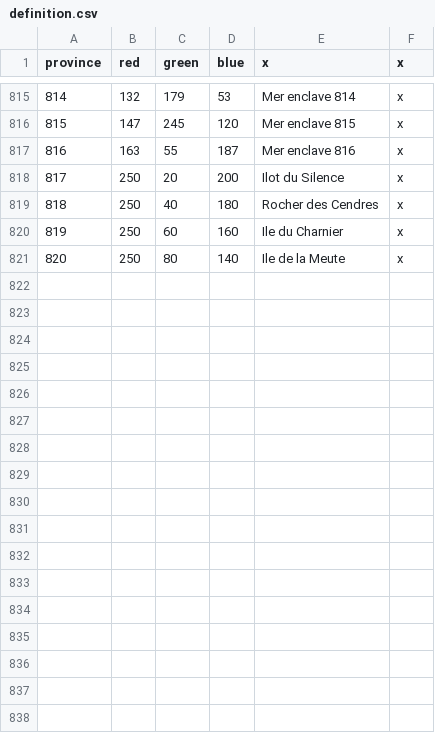
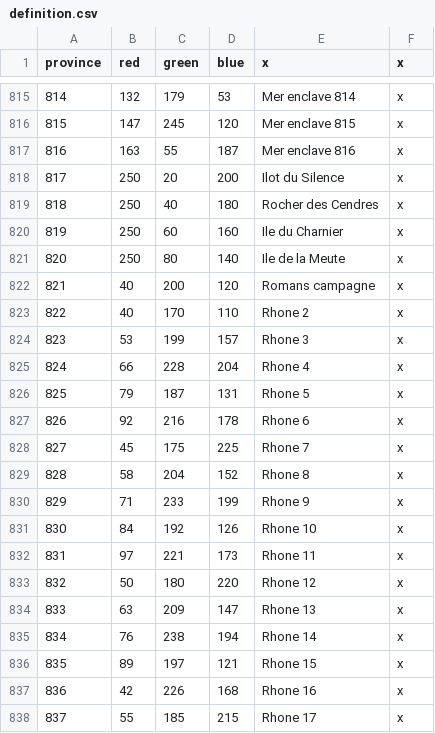
Before and after one commit to sisidehollande/mod-drome-eu4-v2, a CSV file: drome_apocalypse/map/definition.csv, drawn as a sheet; only a part is shown, gaps mark what is left out.

```diff
--- a/drome_apocalypse/map/definition.csv
+++ b/drome_apocalypse/map/definition.csv
@@ -821 +821,18 @@ province;red;green;blue;x;x
 820;250;80;140;Ile de la Meute;x
+821;40;200;120;Romans campagne;x
+822;40;170;110;Rhone 2;x
+823;53;199;157;Rhone 3;x
+824;66;228;204;Rhone 4;x
+825;79;187;131;Rhone 5;x
+826;92;216;178;Rhone 6;x
+827;45;175;225;Rhone 7;x
+828;58;204;152;Rhone 8;x
+829;71;233;199;Rhone 9;x
+830;84;192;126;Rhone 10;x
+831;97;221;173;Rhone 11;x
+832;50;180;220;Rhone 12;x
+833;63;209;147;Rhone 13;x
+834;76;238;194;Rhone 14;x
+835;89;197;121;Rhone 15;x
+836;42;226;168;Rhone 16;x
+837;55;185;215;Rhone 17;x
```
Also changed, not shown: drome_apocalypse/map/adjacencies.csv, 30 other files.
